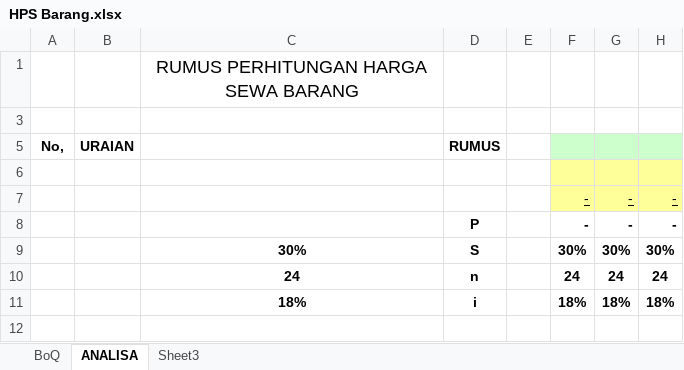
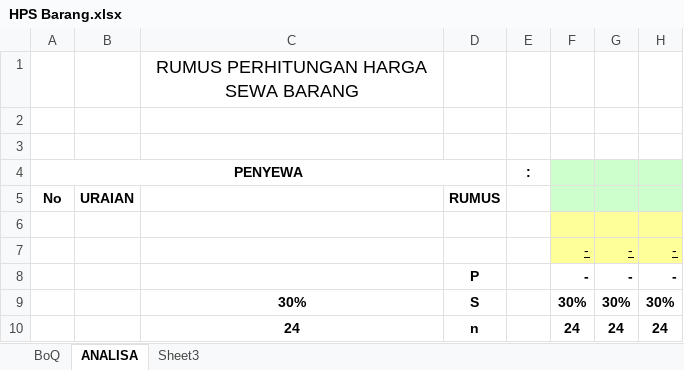
Before and after one commit to acmadi/plnBrotherhood, an Excel workbook: templates/HPS Barang.xlsx, sheet ANALISA, drawn as a sheet; only a part is shown; the shorter side is filled out with more unchanged rows; values as stored, in another font and other column widths than the file's, no borders; the diff names each change by its address in the sheet, - before the commit and + after, or states it on an @@ line.

```diff
--- a/templates/HPS Barang.xlsx (sheet ANALISA)
+++ b/templates/HPS Barang.xlsx (sheet ANALISA)
+row 3: (empty)
+row 4: PENYEWA |  |  |  | :
-A5: No,
+A5: No
```
Also changed, not shown: sheet BoQ, hidden cells, templates/HPS Jasa.xlsx, 4 other files.
